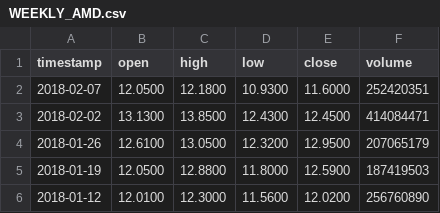
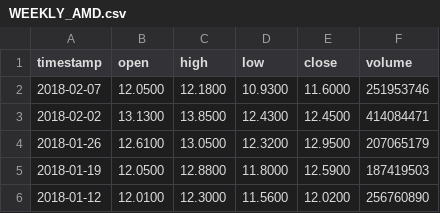
Before and after one commit to yenser/research-CS499, a CSV file: data/AMD/WEEKLY_AMD.csv, drawn as a sheet; only a part is shown.

```diff
--- a/data/AMD/WEEKLY_AMD.csv
+++ b/data/AMD/WEEKLY_AMD.csv
@@ -1,3 +1,3 @@
 timestamp,open,high,low,close,volume
-2018-02-07,12.0500,12.1800,10.9300,11.6000,252420351
+2018-02-07,12.0500,12.1800,10.9300,11.6000,251953746
 2018-02-02,13.1300,13.8500,12.4300,12.4500,414084471
```
Also changed, not shown: data/AMD/MONTHLY_AMD.csv, data/GOOGL/DAILY_GOOGL.csv, 7 other files.
